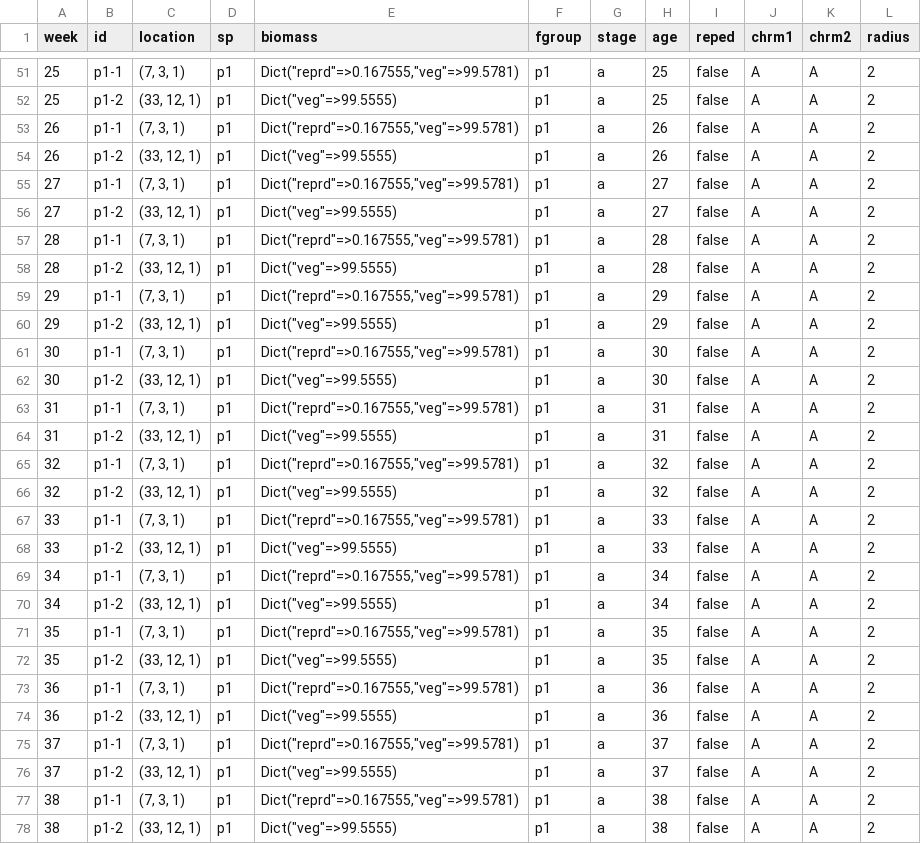
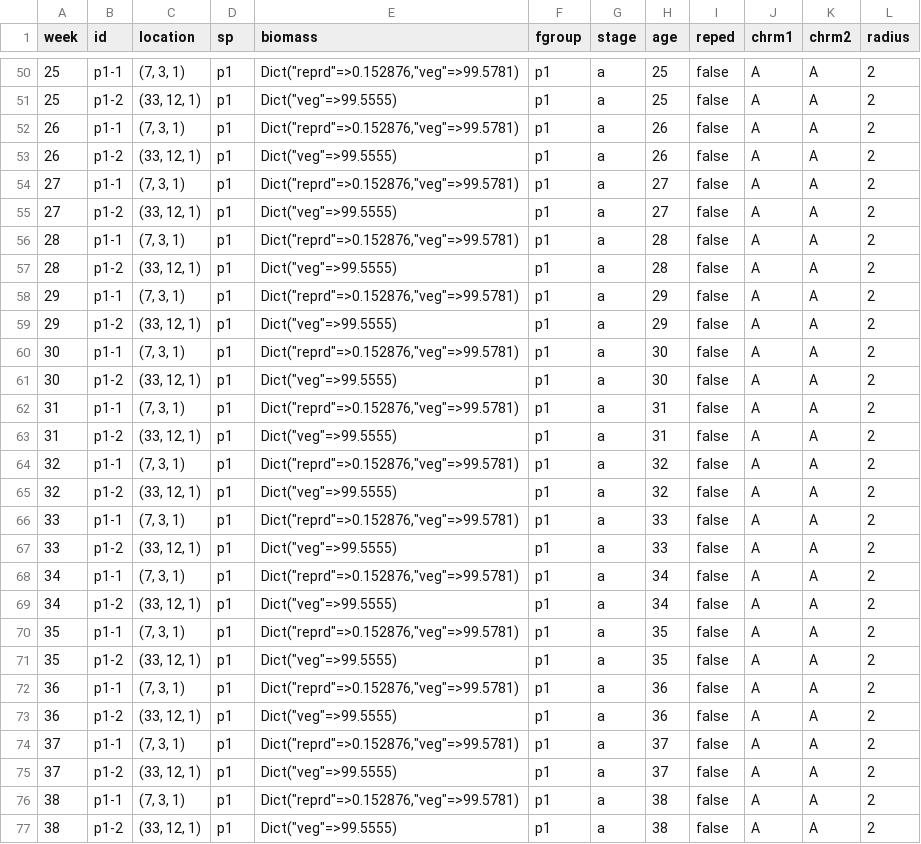
Before and after one commit to ludmillafigueiredo/edm, a CSV file: EDoutputs/singlesp1/orgsweekly.csv, drawn as a sheet; only a part is shown, gaps mark what is left out; the diff covers the shown part only.

```diff
--- a/EDoutputs/singlesp1/orgsweekly.csv
+++ b/EDoutputs/singlesp1/orgsweekly.csv
@@ -51,28 +50,28 @@ week	id	location	sp	biomass	fgroup	stage	age	reped	chrm1	chrm2	radius
-25	p1-1	(7, 3, 1)	p1	Dict("reprd"=>0.167555,"veg"=>99.5781)	p1	a	25	false	A	A	2
+25	p1-1	(7, 3, 1)	p1	Dict("reprd"=>0.152876,"veg"=>99.5781)	p1	a	25	false	A	A	2
 25	p1-2	(33, 12, 1)	p1	Dict("veg"=>99.5555)	p1	a	25	false	A	A	2
-26	p1-1	(7, 3, 1)	p1	Dict("reprd"=>0.167555,"veg"=>99.5781)	p1	a	26	false	A	A	2
+26	p1-1	(7, 3, 1)	p1	Dict("reprd"=>0.152876,"veg"=>99.5781)	p1	a	26	false	A	A	2
 26	p1-2	(33, 12, 1)	p1	Dict("veg"=>99.5555)	p1	a	26	false	A	A	2
-27	p1-1	(7, 3, 1)	p1	Dict("reprd"=>0.167555,"veg"=>99.5781)	p1	a	27	false	A	A	2
+27	p1-1	(7, 3, 1)	p1	Dict("reprd"=>0.152876,"veg"=>99.5781)	p1	a	27	false	A	A	2
 27	p1-2	(33, 12, 1)	p1	Dict("veg"=>99.5555)	p1	a	27	false	A	A	2
-28	p1-1	(7, 3, 1)	p1	Dict("reprd"=>0.167555,"veg"=>99.5781)	p1	a	28	false	A	A	2
+28	p1-1	(7, 3, 1)	p1	Dict("reprd"=>0.152876,"veg"=>99.5781)	p1	a	28	false	A	A	2
 28	p1-2	(33, 12, 1)	p1	Dict("veg"=>99.5555)	p1	a	28	false	A	A	2
-29	p1-1	(7, 3, 1)	p1	Dict("reprd"=>0.167555,"veg"=>99.5781)	p1	a	29	false	A	A	2
+29	p1-1	(7, 3, 1)	p1	Dict("reprd"=>0.152876,"veg"=>99.5781)	p1	a	29	false	A	A	2
 29	p1-2	(33, 12, 1)	p1	Dict("veg"=>99.5555)	p1	a	29	false	A	A	2
-30	p1-1	(7, 3, 1)	p1	Dict("reprd"=>0.167555,"veg"=>99.5781)	p1	a	30	false	A	A	2
+30	p1-1	(7, 3, 1)	p1	Dict("reprd"=>0.152876,"veg"=>99.5781)	p1	a	30	false	A	A	2
 30	p1-2	(33, 12, 1)	p1	Dict("veg"=>99.5555)	p1	a	30	false	A	A	2
-31	p1-1	(7, 3, 1)	p1	Dict("reprd"=>0.167555,"veg"=>99.5781)	p1	a	31	false	A	A	2
+31	p1-1	(7, 3, 1)	p1	Dict("reprd"=>0.152876,"veg"=>99.5781)	p1	a	31	false	A	A	2
 31	p1-2	(33, 12, 1)	p1	Dict("veg"=>99.5555)	p1	a	31	false	A	A	2
-32	p1-1	(7, 3, 1)	p1	Dict("reprd"=>0.167555,"veg"=>99.5781)	p1	a	32	false	A	A	2
+32	p1-1	(7, 3, 1)	p1	Dict("reprd"=>0.152876,"veg"=>99.5781)	p1	a	32	false	A	A	2
 32	p1-2	(33, 12, 1)	p1	Dict("veg"=>99.5555)	p1	a	32	false	A	A	2
-33	p1-1	(7, 3, 1)	p1	Dict("reprd"=>0.167555,"veg"=>99.5781)	p1	a	33	false	A	A	2
+33	p1-1	(7, 3, 1)	p1	Dict("reprd"=>0.152876,"veg"=>99.5781)	p1	a	33	false	A	A	2
 33	p1-2	(33, 12, 1)	p1	Dict("veg"=>99.5555)	p1	a	33	false	A	A	2
-34	p1-1	(7, 3, 1)	p1	Dict("reprd"=>0.167555,"veg"=>99.5781)	p1	a	34	false	A	A	2
+34	p1-1	(7, 3, 1)	p1	Dict("reprd"=>0.152876,"veg"=>99.5781)	p1	a	34	false	A	A	2
 34	p1-2	(33, 12, 1)	p1	Dict("veg"=>99.5555)	p1	a	34	false	A	A	2
-35	p1-1	(7, 3, 1)	p1	Dict("reprd"=>0.167555,"veg"=>99.5781)	p1	a	35	false	A	A	2
+35	p1-1	(7, 3, 1)	p1	Dict("reprd"=>0.152876,"veg"=>99.5781)	p1	a	35	false	A	A	2
 35	p1-2	(33, 12, 1)	p1	Dict("veg"=>99.5555)	p1	a	35	false	A	A	2
-36	p1-1	(7, 3, 1)	p1	Dict("reprd"=>0.167555,"veg"=>99.5781)	p1	a	36	false	A	A	2
+36	p1-1	(7, 3, 1)	p1	Dict("reprd"=>0.152876,"veg"=>99.5781)	p1	a	36	false	A	A	2
 36	p1-2	(33, 12, 1)	p1	Dict("veg"=>99.5555)	p1	a	36	false	A	A	2
-37	p1-1	(7, 3, 1)	p1	Dict("reprd"=>0.167555,"veg"=>99.5781)	p1	a	37	false	A	A	2
+37	p1-1	(7, 3, 1)	p1	Dict("reprd"=>0.152876,"veg"=>99.5781)	p1	a	37	false	A	A	2
 37	p1-2	(33, 12, 1)	p1	Dict("veg"=>99.5555)	p1	a	37	false	A	A	2
-38	p1-1	(7, 3, 1)	p1	Dict("reprd"=>0.167555,"veg"=>99.5781)	p1	a	38	false	A	A	2
+38	p1-1	(7, 3, 1)	p1	Dict("reprd"=>0.152876,"veg"=>99.5781)	p1	a	38	false	A	A	2
 38	p1-2	(33, 12, 1)	p1	Dict("veg"=>99.5555)	p1	a	38	false	A	A	2
```
Also changed, not shown: 1 removed row and 27 edited cells elsewhere in this file, 2 other files.
